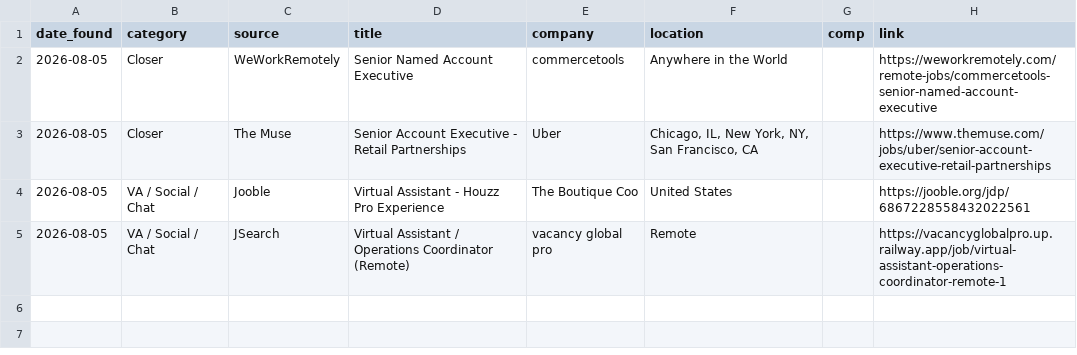
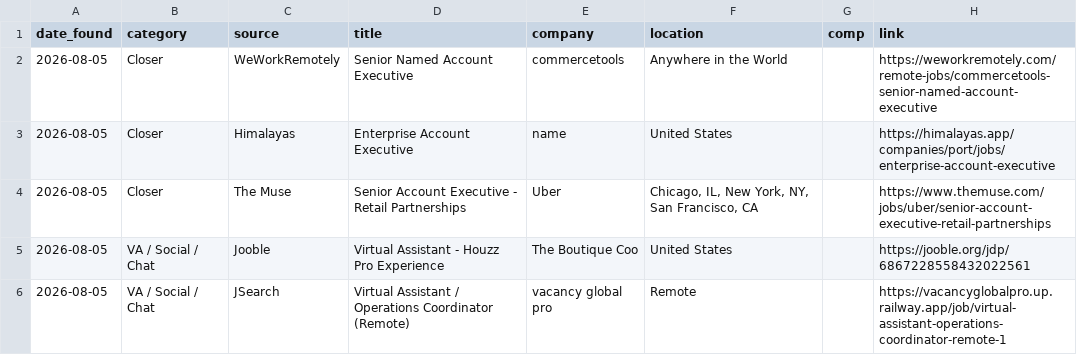
Before and after one commit to annaaimodel/better-prompt-ai-main, a CSV file: jobs/daily/2026-08-05.csv, drawn as a sheet.

```diff
--- a/jobs/daily/2026-08-05.csv
+++ b/jobs/daily/2026-08-05.csv
@@ -2,2 +2,3 @@ date_found,category,source,title,company,location,comp,link
 2026-08-05,Closer,WeWorkRemotely,Senior Named Account Executive,commercetools,Anywhere in the World,,https://weworkremotely.com/remote-jobs/commercetools-senior-named-account-executive
+2026-08-05,Closer,Himalayas,Enterprise Account Executive,name,United States,,https://himalayas.app/companies/port/jobs/enterprise-account-executive
 2026-08-05,Closer,The Muse,Senior Account Executive - Retail Partnerships,Uber,"Chicago, IL, New York, NY, San Francisco, CA",,https://www.themuse.com/jobs/uber/senior-account-executive-retail-partnerships
```
Also changed, not shown: jobs/history.csv, 4 other files.
